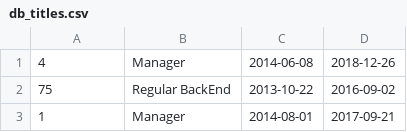
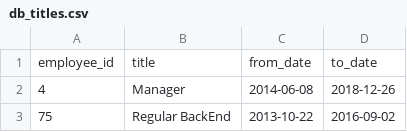
Before and after one commit to LeCarteloo/database-comparison, a CSV file: server/src/data/db_titles.csv, drawn as a sheet; only a part is shown; the shorter side is filled out with more unchanged rows.

```diff
--- a/server/src/data/db_titles.csv
+++ b/server/src/data/db_titles.csv
@@ -1 +1,2 @@
+employee_id,title,from_date,to_date
 "4","Manager","2014-06-08","2018-12-26"
```
Also changed, not shown: server/src/data/db_employees.csv, 4 other files.
